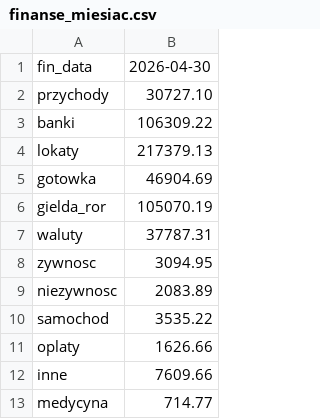
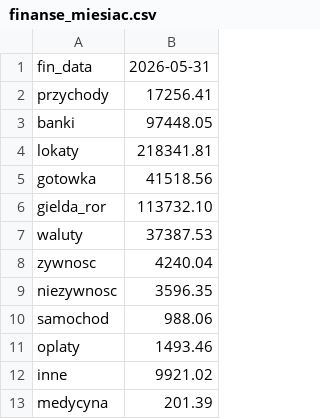
Before and after one commit to rziolo/fiz, a CSV file: finanse/etl/csv/finanse_miesiac.csv, drawn as a sheet.

```diff
--- a/finanse/etl/csv/finanse_miesiac.csv
+++ b/finanse/etl/csv/finanse_miesiac.csv
@@ -1,13 +1,13 @@
-fin_data,2026-04-30
-przychody,30727.10
-banki,106309.22
-lokaty,217379.13
-gotowka,46904.69
-gielda_ror,105070.19
-waluty,37787.31
-zywnosc,3094.95
-niezywnosc,2083.89
-samochod,3535.22
-oplaty,1626.66
-inne,7609.66
-medycyna,714.77
+fin_data,2026-05-31
+przychody,17256.41
+banki,97448.05
+lokaty,218341.81
+gotowka,41518.56
+gielda_ror,113732.10
+waluty,37387.53
+zywnosc,4240.04
+niezywnosc,3596.35
+samochod,988.06
+oplaty,1493.46
+inne,9921.02
+medycyna,201.39
```
Also changed, not shown: inwestycje/etl/csv/import_gpw.csv, inwestycje/etl/csv/import_zagr.csv, 8 other files.
